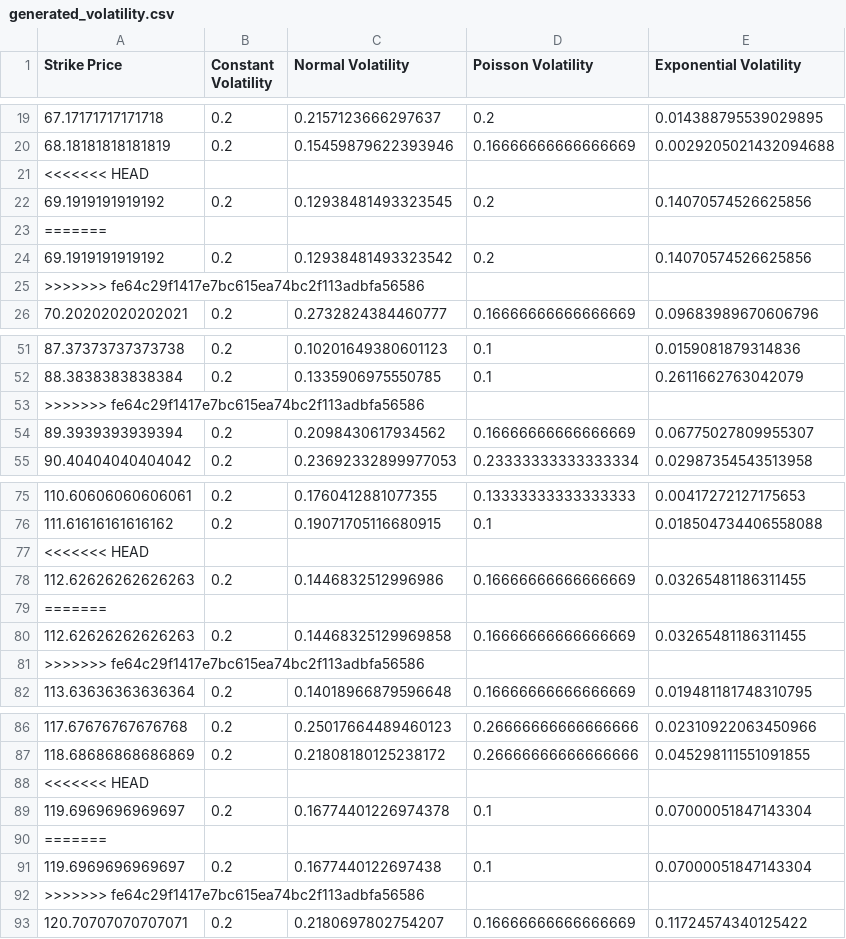
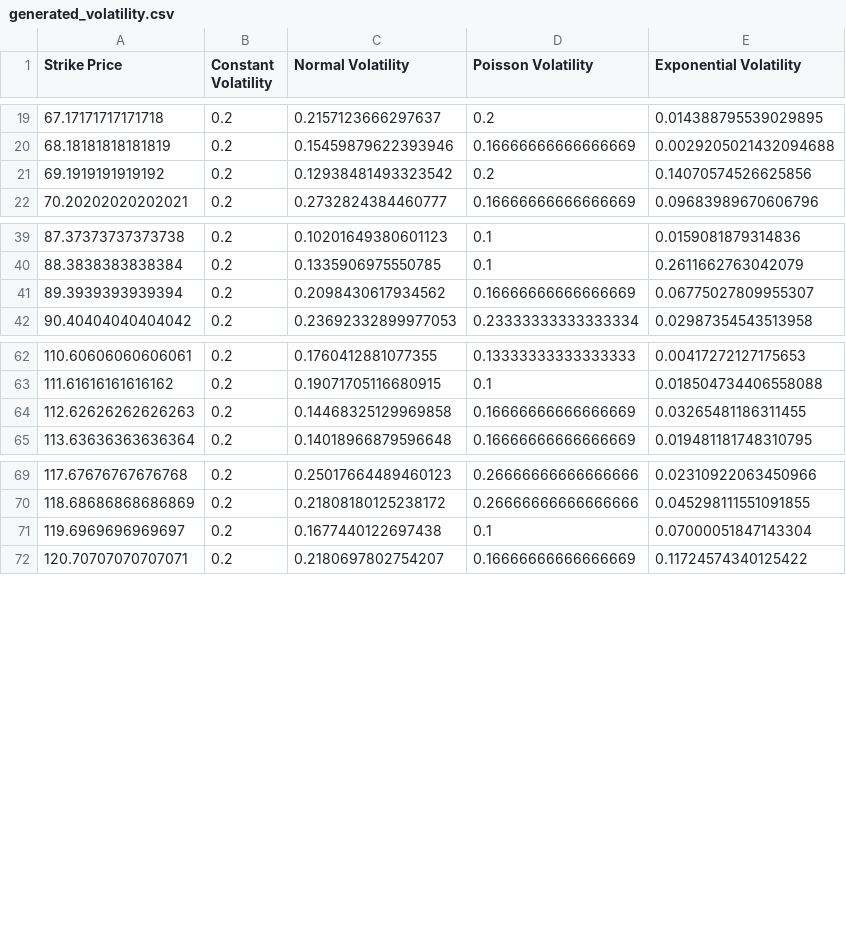
Before and after one commit to Sciotaku/MATH86FinalProj, a CSV file: generated_volatility.csv, drawn as a sheet; only a part is shown, gaps mark what is left out; the diff covers the shown part only; the diff names each change by its address in the sheet, - before the commit and + after, or states it on an @@ line.

```diff
--- a/generated_volatility.csv
+++ b/generated_volatility.csv
-row 21: <<<<<<< HEAD
-row 22: 69.1919191919192 | 0.2 | 0.12938481493323545 | 0.2 | 0.14070574526625856
-row 23: =======
-row 25: >>>>>>> fe64c29f1417e7bc615ea74bc2f113adbfa56586
-row 53: >>>>>>> fe64c29f1417e7bc615ea74bc2f113adbfa56586
-row 77: <<<<<<< HEAD
-row 78: 112.62626262626263 | 0.2 | 0.1446832512996986 | 0.16666666666666669 | 0.03265481186311455
-row 79: =======
-row 81: >>>>>>> fe64c29f1417e7bc615ea74bc2f113adbfa56586
-row 88: <<<<<<< HEAD
-row 89: 119.6969696969697 | 0.2 | 0.16774401226974378 | 0.1 | 0.07000051847143304
-row 90: =======
-row 92: >>>>>>> fe64c29f1417e7bc615ea74bc2f113adbfa56586
```
Also changed, not shown: 20 removed rows elsewhere in this file, implied_volatility.csv, option_prices.csv, 4 other files.
